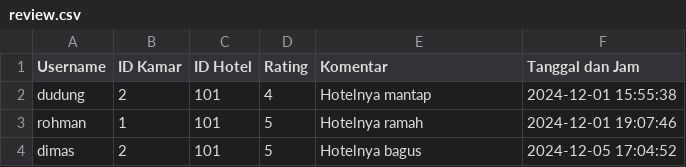
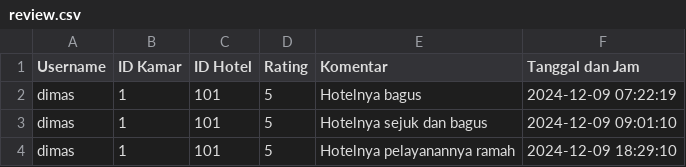
Before and after one commit to dimasrofipurnomo/He-Tech, a CSV file: review.csv, drawn as a sheet.

Commit message:
Update review.csv

```diff
--- a/review.csv
+++ b/review.csv
@@ -1,4 +1,4 @@
 Username,ID Kamar,ID Hotel,Rating,Komentar,Tanggal dan Jam
-dudung,2,101,4,Hotelnya mantap,2024-12-01 15:55:38
-rohman,1,101,5,Hotelnya ramah,2024-12-01 19:07:46
-dimas,2,101,5,Hotelnya bagus,2024-12-05 17:04:52
+dimas,1,101,5,Hotelnya bagus,2024-12-09 07:22:19
+dimas,1,101,5,Hotelnya sejuk dan bagus ,2024-12-09 09:01:10
+dimas,1,101,5,Hotelnya pelayanannya ramah,2024-12-09 18:29:10
```
